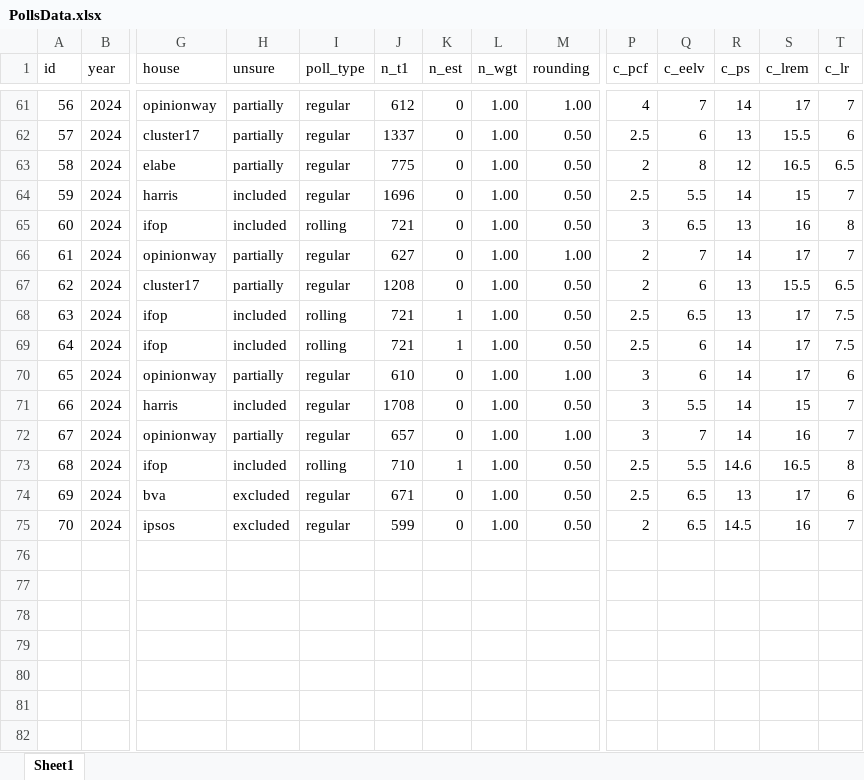
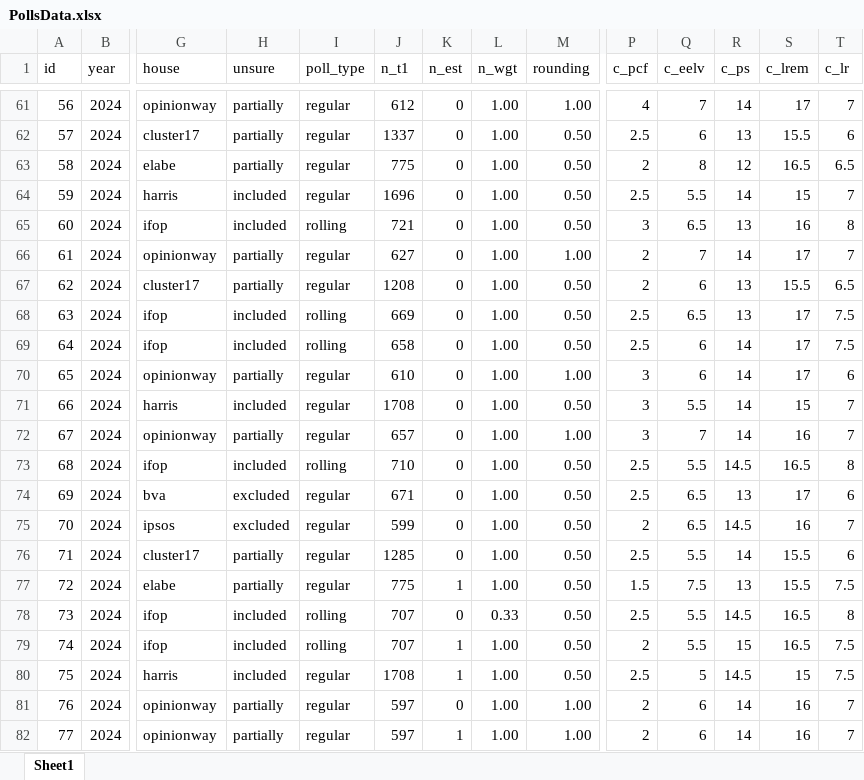
Before and after one commit to flavienganter/polls-2024-election, an Excel workbook: PollsData.xlsx, sheet Sheet1, drawn as a sheet; only a part is shown, gaps mark what is left out; values as stored, in another font and other column widths than the file's, no borders; rows hold the shown columns only; the diff names each change by its address in the sheet, - before the commit and + after, or states it on an @@ line.

```diff
--- a/PollsData.xlsx (sheet Sheet1)
+++ b/PollsData.xlsx (sheet Sheet1)
-J68 (n_t1): 721
+J68 (n_t1): 669
-K68:K69 (n_est): 1
+K68:K69 (n_est): 0
-J69 (n_t1): 721
+J69 (n_t1): 658
-K73 (n_est): 1
+K73 (n_est): 0
-R73 (c_ps): 14.6
+R73 (c_ps): 14.5
+row 76: 71 | 2024 | cluster17 | partially | regular | 1285 | 0 | 1.00 | 0.50 | 2.5 | 5.5 | 14 | 15.5 | 6
+row 77: 72 | 2024 | elabe | partially | regular | 775 | 1 | 1.00 | 0.50 | 1.5 | 7.5 | 13 | 15.5 | 7.5
+row 78: 73 | 2024 | ifop | included | rolling | 707 | 0 | 0.33 | 0.50 | 2.5 | 5.5 | 14.5 | 16.5 | 8
+row 79: 74 | 2024 | ifop | included | rolling | 707 | 1 | 1.00 | 0.50 | 2 | 5.5 | 15 | 16.5 | 7.5
+row 80: 75 | 2024 | harris | included | regular | 1708 | 1 | 1.00 | 0.50 | 2.5 | 5 | 14.5 | 15 | 7.5
+row 81: 76 | 2024 | opinionway | partially | regular | 597 | 0 | 1.00 | 1.00 | 2 | 6 | 14 | 16 | 7
+row 82: 77 | 2024 | opinionway | partially | regular | 597 | 1 | 1.00 | 1.00 | 2 | 6 | 14 | 16 | 7
```
Also changed, not shown: 7 other files.
